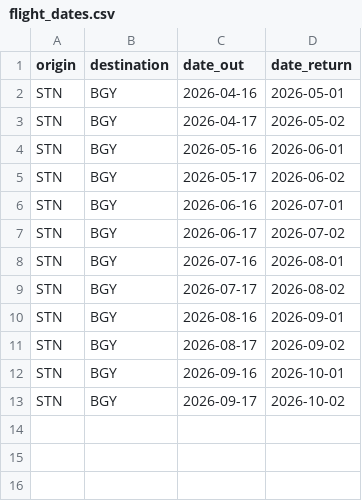
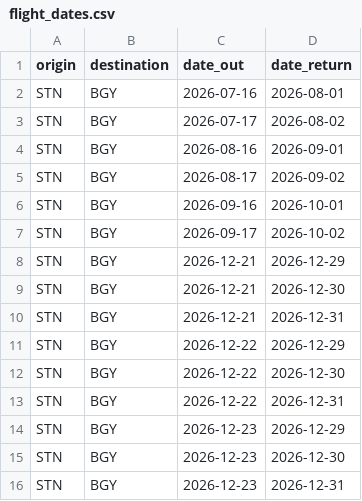
Before and after one commit to thomasdstewart/ryantrak, a CSV file: data/flight_dates.csv, drawn as a sheet.

Commit message:
Add new flight dates for December 2026
Added additional flight dates for December 2026.

```diff
--- a/data/flight_dates.csv
+++ b/data/flight_dates.csv
@@ -1,8 +1,2 @@
 origin,destination,date_out,date_return
-STN,BGY,2026-04-16,2026-05-01
-STN,BGY,2026-04-17,2026-05-02
-STN,BGY,2026-05-16,2026-06-01
-STN,BGY,2026-05-17,2026-06-02
-STN,BGY,2026-06-16,2026-07-01
-STN,BGY,2026-06-17,2026-07-02
 STN,BGY,2026-07-16,2026-08-01
@@ -13 +7,10 @@ STN,BGY,2026-09-16,2026-10-01
 STN,BGY,2026-09-17,2026-10-02
+STN,BGY,2026-12-21,2026-12-29
+STN,BGY,2026-12-21,2026-12-30
+STN,BGY,2026-12-21,2026-12-31
+STN,BGY,2026-12-22,2026-12-29
+STN,BGY,2026-12-22,2026-12-30
+STN,BGY,2026-12-22,2026-12-31
+STN,BGY,2026-12-23,2026-12-29
+STN,BGY,2026-12-23,2026-12-30
+STN,BGY,2026-12-23,2026-12-31
```
